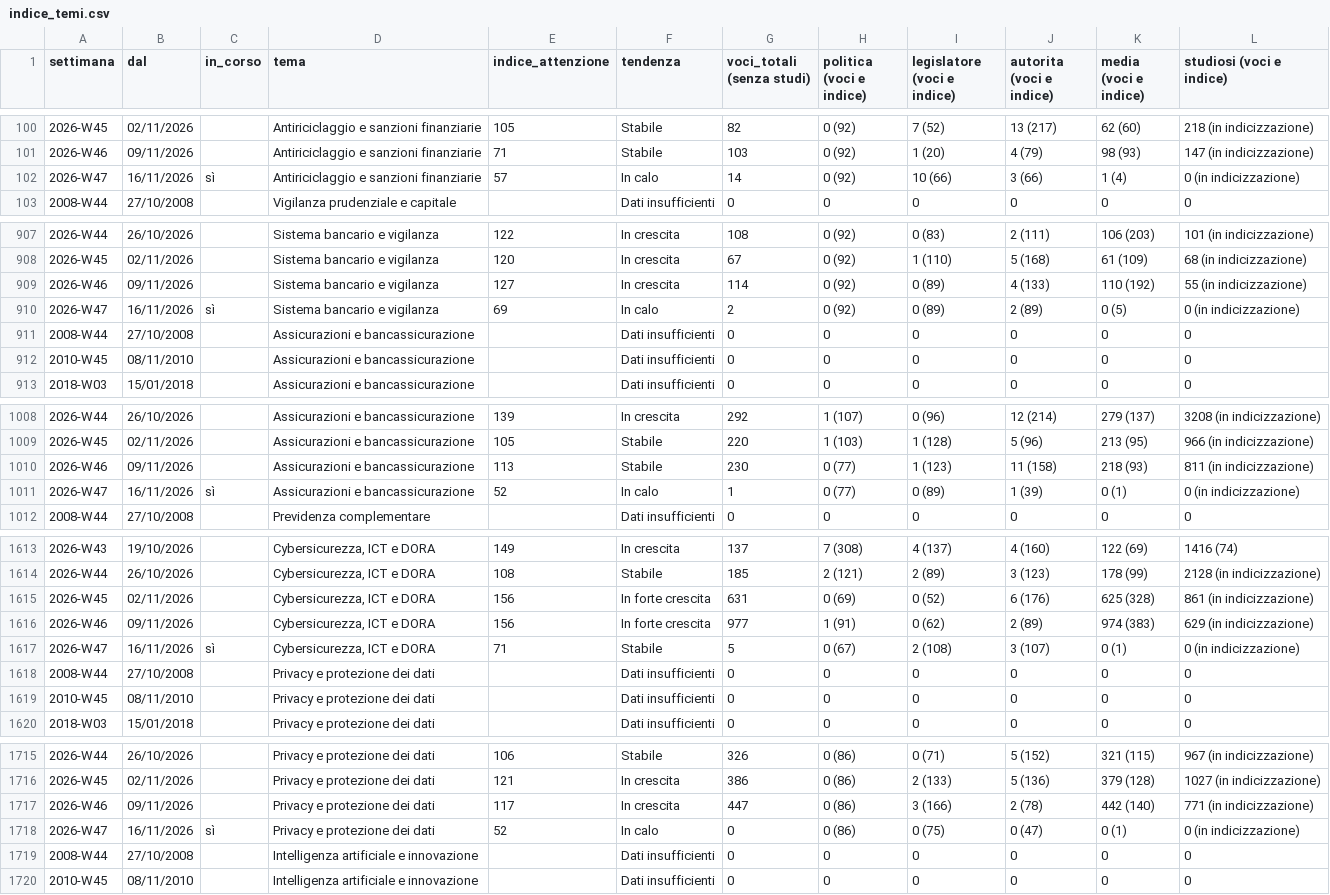
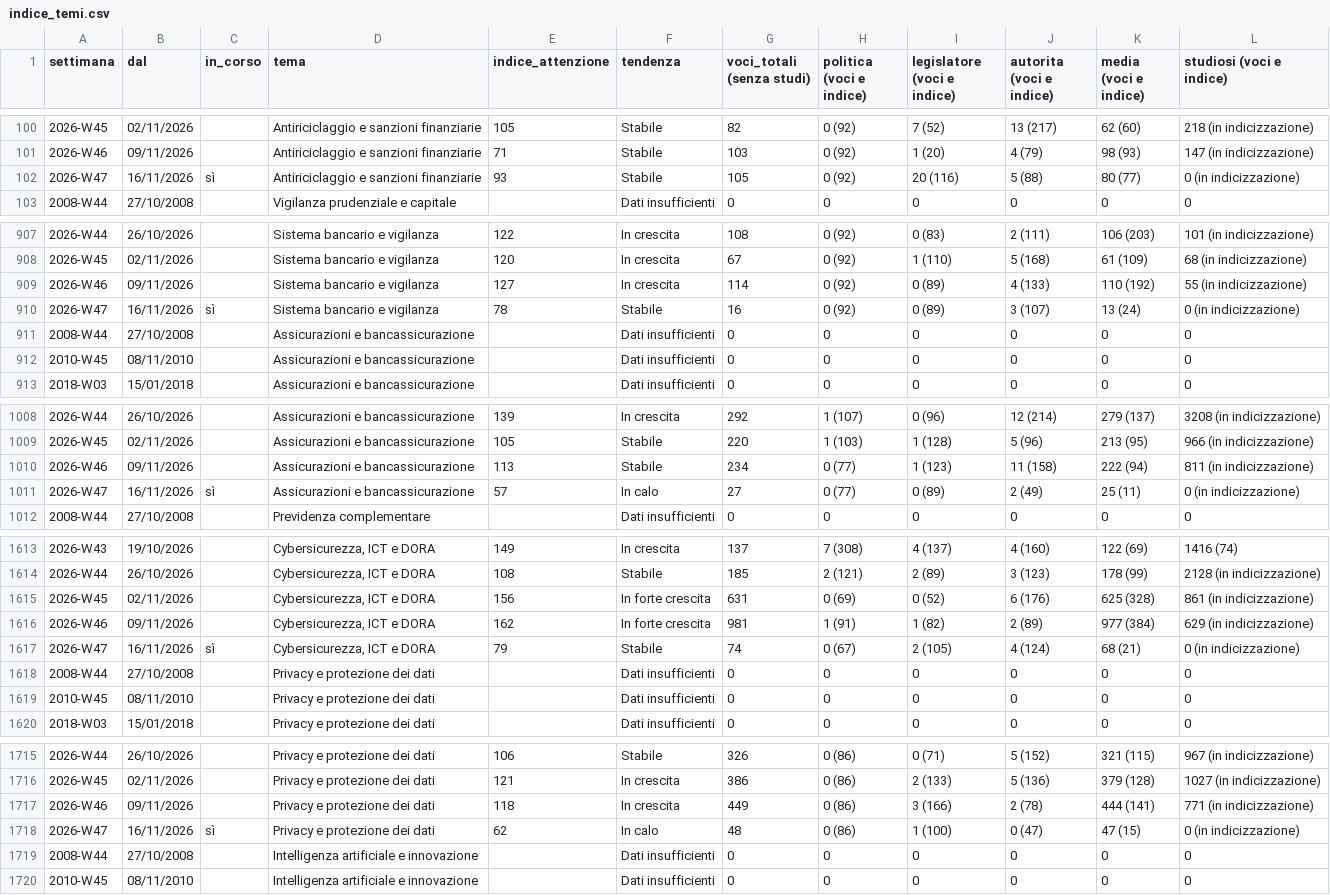
Before and after one commit to nicotena37/vp-alert-feed, a CSV file: archivio/indice_temi.csv, drawn as a sheet; only a part is shown, gaps mark what is left out; the diff covers the shown part only.

```diff
--- a/archivio/indice_temi.csv
+++ b/archivio/indice_temi.csv
@@ -101,3 +101,3 @@ settimana,dal,in_corso,tema,indice_attenzione,tendenza,voci_totali (senza studi)
 2026-W46,09/11/2026,,Antiriciclaggio e sanzioni finanziarie,71,Stabile,103,0 (92),1 (20),4 (79),98 (93),147 (in indicizzazione)
-2026-W47,16/11/2026,sì,Antiriciclaggio e sanzioni finanziarie,57,In calo,14,0 (92),10 (66),3 (66),1 (4),0 (in indicizzazione)
+2026-W47,16/11/2026,sì,Antiriciclaggio e sanzioni finanziarie,93,Stabile,105,0 (92),20 (116),5 (88),80 (77),0 (in indicizzazione)
 2008-W44,27/10/2008,,Vigilanza prudenziale e capitale,,Dati insufficienti,0,0,0,0,0,0
@@ -909,3 +909,3 @@ settimana,dal,in_corso,tema,indice_attenzione,tendenza,voci_totali (senza studi)
 2026-W46,09/11/2026,,Sistema bancario e vigilanza,127,In crescita,114,0 (92),0 (89),4 (133),110 (192),55 (in indicizzazione)
-2026-W47,16/11/2026,sì,Sistema bancario e vigilanza,69,In calo,2,0 (92),0 (89),2 (89),0 (5),0 (in indicizzazione)
+2026-W47,16/11/2026,sì,Sistema bancario e vigilanza,78,Stabile,16,0 (92),0 (89),3 (107),13 (24),0 (in indicizzazione)
 2008-W44,27/10/2008,,Assicurazioni e bancassicurazione,,Dati insufficienti,0,0,0,0,0,0
@@ -1009,4 +1009,4 @@ settimana,dal,in_corso,tema,indice_attenzione,tendenza,voci_totali (senza studi)
 2026-W45,02/11/2026,,Assicurazioni e bancassicurazione,105,Stabile,220,1 (103),1 (128),5 (96),213 (95),966 (in indicizzazione)
-2026-W46,09/11/2026,,Assicurazioni e bancassicurazione,113,Stabile,230,0 (77),1 (123),11 (158),218 (93),811 (in indicizzazione)
-2026-W47,16/11/2026,sì,Assicurazioni e bancassicurazione,52,In calo,1,0 (77),0 (89),1 (39),0 (1),0 (in indicizzazione)
+2026-W46,09/11/2026,,Assicurazioni e bancassicurazione,113,Stabile,234,0 (77),1 (123),11 (158),222 (94),811 (in indicizzazione)
+2026-W47,16/11/2026,sì,Assicurazioni e bancassicurazione,57,In calo,27,0 (77),0 (89),2 (49),25 (11),0 (in indicizzazione)
 2008-W44,27/10/2008,,Previdenza complementare,,Dati insufficienti,0,0,0,0,0,0
@@ -1615,4 +1615,4 @@ settimana,dal,in_corso,tema,indice_attenzione,tendenza,voci_totali (senza studi)
 2026-W45,02/11/2026,,"Cybersicurezza, ICT e DORA",156,In forte crescita,631,0 (69),0 (52),6 (176),625 (328),861 (in indicizzazione)
-2026-W46,09/11/2026,,"Cybersicurezza, ICT e DORA",156,In forte crescita,977,1 (91),0 (62),2 (89),974 (383),629 (in indicizzazione)
-2026-W47,16/11/2026,sì,"Cybersicurezza, ICT e DORA",71,Stabile,5,0 (67),2 (108),3 (107),0 (1),0 (in indicizzazione)
+2026-W46,09/11/2026,,"Cybersicurezza, ICT e DORA",162,In forte crescita,981,1 (91),1 (82),2 (89),977 (384),629 (in indicizzazione)
+2026-W47,16/11/2026,sì,"Cybersicurezza, ICT e DORA",79,Stabile,74,0 (67),2 (105),4 (124),68 (21),0 (in indicizzazione)
 2008-W44,27/10/2008,,Privacy e protezione dei dati,,Dati insufficienti,0,0,0,0,0,0
@@ -1716,4 +1716,4 @@ settimana,dal,in_corso,tema,indice_attenzione,tendenza,voci_totali (senza studi)
 2026-W45,02/11/2026,,Privacy e protezione dei dati,121,In crescita,386,0 (86),2 (133),5 (136),379 (128),1027 (in indicizzazione)
-2026-W46,09/11/2026,,Privacy e protezione dei dati,117,In crescita,447,0 (86),3 (166),2 (78),442 (140),771 (in indicizzazione)
-2026-W47,16/11/2026,sì,Privacy e protezione dei dati,52,In calo,0,0 (86),0 (75),0 (47),0 (1),0 (in indicizzazione)
+2026-W46,09/11/2026,,Privacy e protezione dei dati,118,In crescita,449,0 (86),3 (166),2 (78),444 (141),771 (in indicizzazione)
+2026-W47,16/11/2026,sì,Privacy e protezione dei dati,62,In calo,48,0 (86),1 (100),0 (47),47 (15),0 (in indicizzazione)
 2008-W44,27/10/2008,,Intelligenza artificiale e innovazione,,Dati insufficienti,0,0,0,0,0,0
```
Also changed, not shown: 79 edited cells elsewhere in this file, archivio/conteggi.csv, 8 other files.
